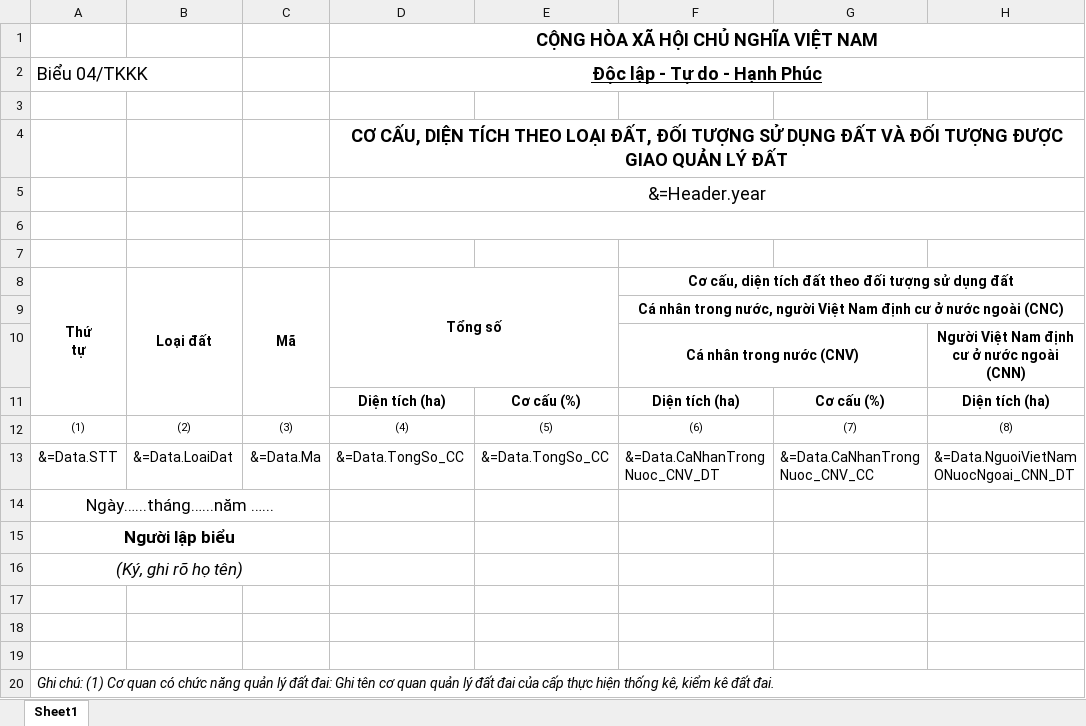
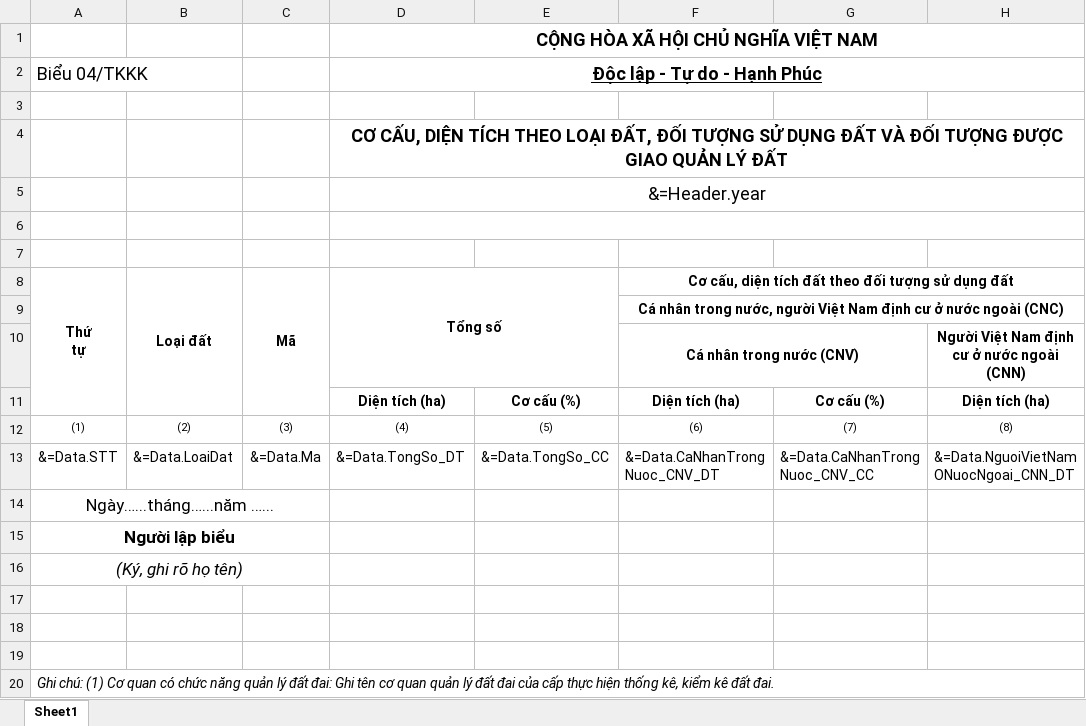
Before and after one commit to Htapro1989/KiemKeDatDai, an Excel workbook: aspnet-core/src/KiemKeDatDai.Web.Host/wwwroot/Templates/excels/Template_Bieu04TKKK.xlsx, sheet Sheet1, drawn as a sheet; only a part is shown; values as stored, in another font and other column widths than the file's, no borders; conditional formats not drawn; the diff names each change by its address in the sheet, - before the commit and + after, or states it on an @@ line.

```diff
--- a/aspnet-core/src/KiemKeDatDai.Web.Host/wwwroot/Templates/excels/Template_Bieu04TKKK.xlsx (sheet Sheet1)
+++ b/aspnet-core/src/KiemKeDatDai.Web.Host/wwwroot/Templates/excels/Template_Bieu04TKKK.xlsx (sheet Sheet1)
-D13: &=Data.TongSo_CC
+D13: &=Data.TongSo_DT
```
Also changed, not shown: 3 other files.
